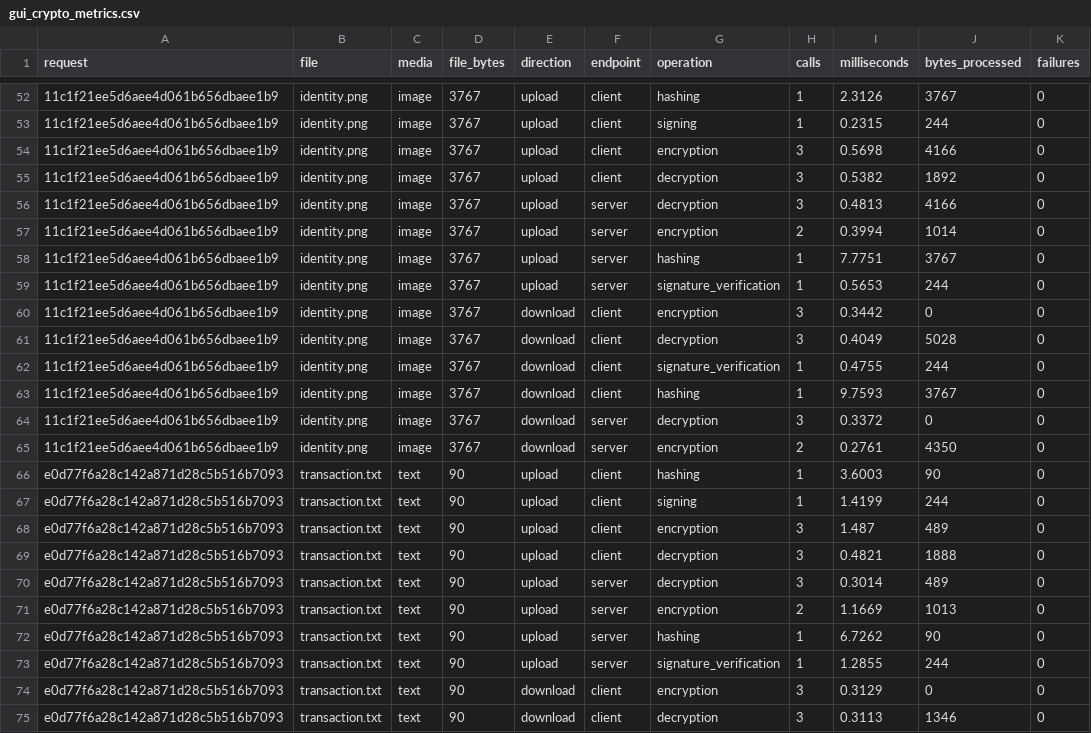
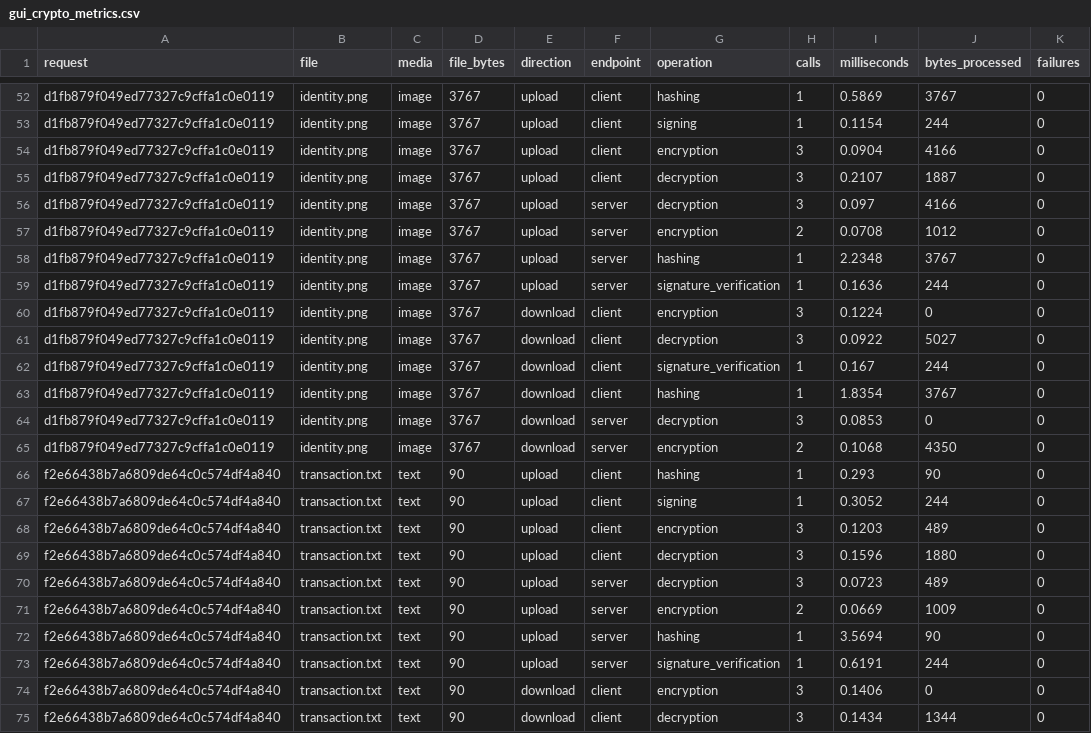
Before and after one commit to adityak1609/SecureLink, a CSV file: results/gui_crypto_metrics.csv, drawn as a sheet; only a part is shown, gaps mark what is left out; the diff covers the shown part only; the diff names each change by its address in the sheet, - before the commit and + after, or states it on an @@ line.

```diff
--- a/results/gui_crypto_metrics.csv
+++ b/results/gui_crypto_metrics.csv
-A52:A65 (request): 11c1f21ee5d6aee4d061b656dbaee1b9
+A52:A65 (request): d1fb879f049ed77327c9cffa1c0e0119
-I52 (milliseconds): 2.3126
+I52 (milliseconds): 0.5869
-I53 (milliseconds): 0.2315
+I53 (milliseconds): 0.1154
-I54 (milliseconds): 0.5698
+I54 (milliseconds): 0.0904
-I55 (milliseconds): 0.5382
+I55 (milliseconds): 0.2107
-J55 (bytes_processed): 1892
+J55 (bytes_processed): 1887
-I56 (milliseconds): 0.4813
+I56 (milliseconds): 0.097
-I57 (milliseconds): 0.3994
+I57 (milliseconds): 0.0708
-J57 (bytes_processed): 1014
+J57 (bytes_processed): 1012
-I58 (milliseconds): 7.7751
+I58 (milliseconds): 2.2348
-I59 (milliseconds): 0.5653
+I59 (milliseconds): 0.1636
-I60 (milliseconds): 0.3442
+I60 (milliseconds): 0.1224
-I61 (milliseconds): 0.4049
+I61 (milliseconds): 0.0922
-J61 (bytes_processed): 5028
+J61 (bytes_processed): 5027
-I62 (milliseconds): 0.4755
+I62 (milliseconds): 0.167
-I63 (milliseconds): 9.7593
+I63 (milliseconds): 1.8354
-I64 (milliseconds): 0.3372
+I64 (milliseconds): 0.0853
-I65 (milliseconds): 0.2761
+I65 (milliseconds): 0.1068
-A66:A75 (request): e0d77f6a28c142a871d28c5b516b7093
+A66:A75 (request): f2e66438b7a6809de64c0c574df4a840
-I66 (milliseconds): 3.6003
+I66 (milliseconds): 0.293
-I67 (milliseconds): 1.4199
+I67 (milliseconds): 0.3052
-I68 (milliseconds): 1.487
+I68 (milliseconds): 0.1203
-I69 (milliseconds): 0.4821
+I69 (milliseconds): 0.1596
-J69 (bytes_processed): 1888
+J69 (bytes_processed): 1880
-I70 (milliseconds): 0.3014
+I70 (milliseconds): 0.0723
-I71 (milliseconds): 1.1669
+I71 (milliseconds): 0.0669
-J71 (bytes_processed): 1013
+J71 (bytes_processed): 1009
-I72 (milliseconds): 6.7262
+I72 (milliseconds): 3.5694
-I73 (milliseconds): 1.2855
+I73 (milliseconds): 0.6191
-I74 (milliseconds): 0.3129
+I74 (milliseconds): 0.1406
-I75 (milliseconds): 0.3113
+I75 (milliseconds): 0.1434
-J75 (bytes_processed): 1346
+J75 (bytes_processed): 1344
```
Also changed, not shown: 131 edited cells elsewhere in this file, 23 other files.
